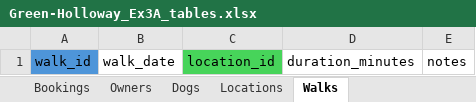
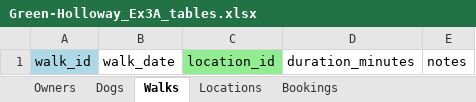
Before and after one commit to PGHollo/W2_Workshop, an Excel workbook: Green-Holloway_Ex3A_tables.xlsx, sheet Walks, drawn as a sheet; values as stored, in another font and other column widths than the file's, no borders; the diff names each change by its address in the sheet, - before the commit and + after, or states it on an @@ line.

```diff
--- a/Green-Holloway_Ex3A_tables.xlsx (sheet Walks)
+++ b/Green-Holloway_Ex3A_tables.xlsx (sheet Walks)
@@ sheet tab order changed: Owners | Dogs | Walks | Locations | Bookings @@
-A1 fill: #4E95D9
+A1 fill: #ADD8E6
-C1 fill: #47D45A
+C1 fill: #90EE90
```
Also changed, not shown: sheet Dogs, sheet Bookings, sheet Locations, sheet Owners.
